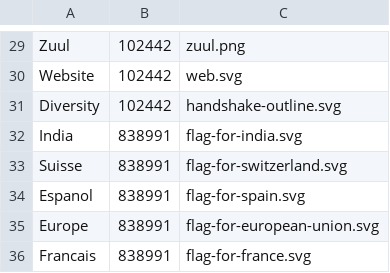
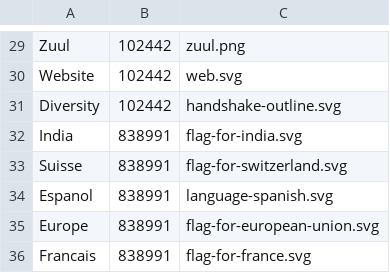
Before and after one commit to ansible-community/icons, a CSV file: spreadsheet.csv, drawn as a sheet; only a part is shown, gaps mark what is left out.

Commit message:
Change Espanol room from flag to ES letter code

```diff
--- a/spreadsheet.csv
+++ b/spreadsheet.csv
@@ -33,3 +33,3 @@ India,838991,flag-for-india.svg
 Suisse,838991,flag-for-switzerland.svg
-Espanol,838991,flag-for-spain.svg
+Espanol,838991,language-spanish.svg
 Europe,838991,flag-for-european-union.svg
```
Also changed, not shown: 4 other files.
